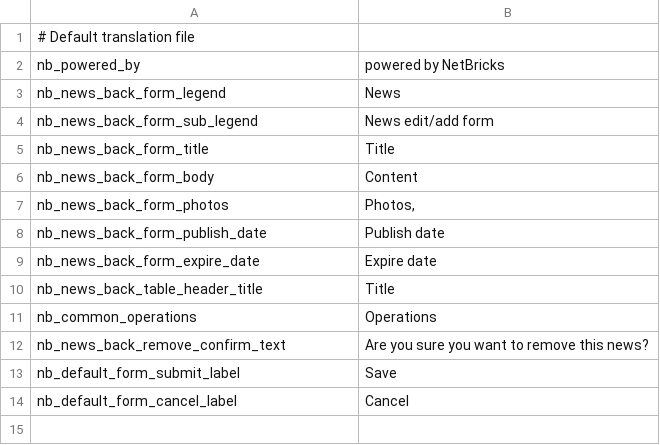
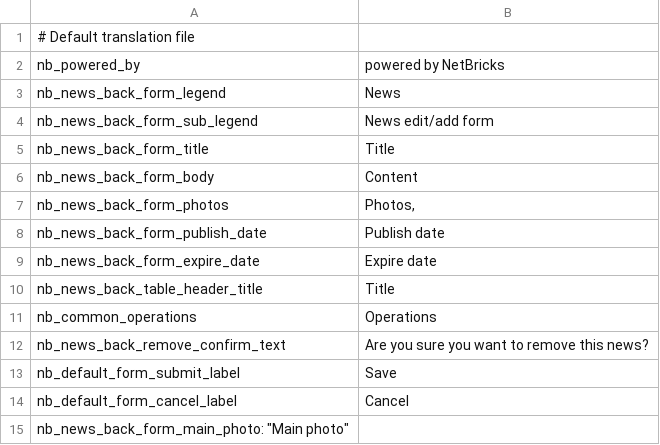
Before and after one commit to finalclass/NetBricks, a CSV file: I18n/Model/default_en.csv, drawn as a sheet; the diff names each change by its address in the sheet, - before the commit and + after, or states it on an @@ line.

Commit message:
Added date picker and photosLimit option for PhotosFormElement

```diff
--- a/I18n/Model/default_en.csv
+++ b/I18n/Model/default_en.csv
+row 15: nb_news_back_form_main_photo: "Main photo"
```
Also changed, not shown: 11 other files.
